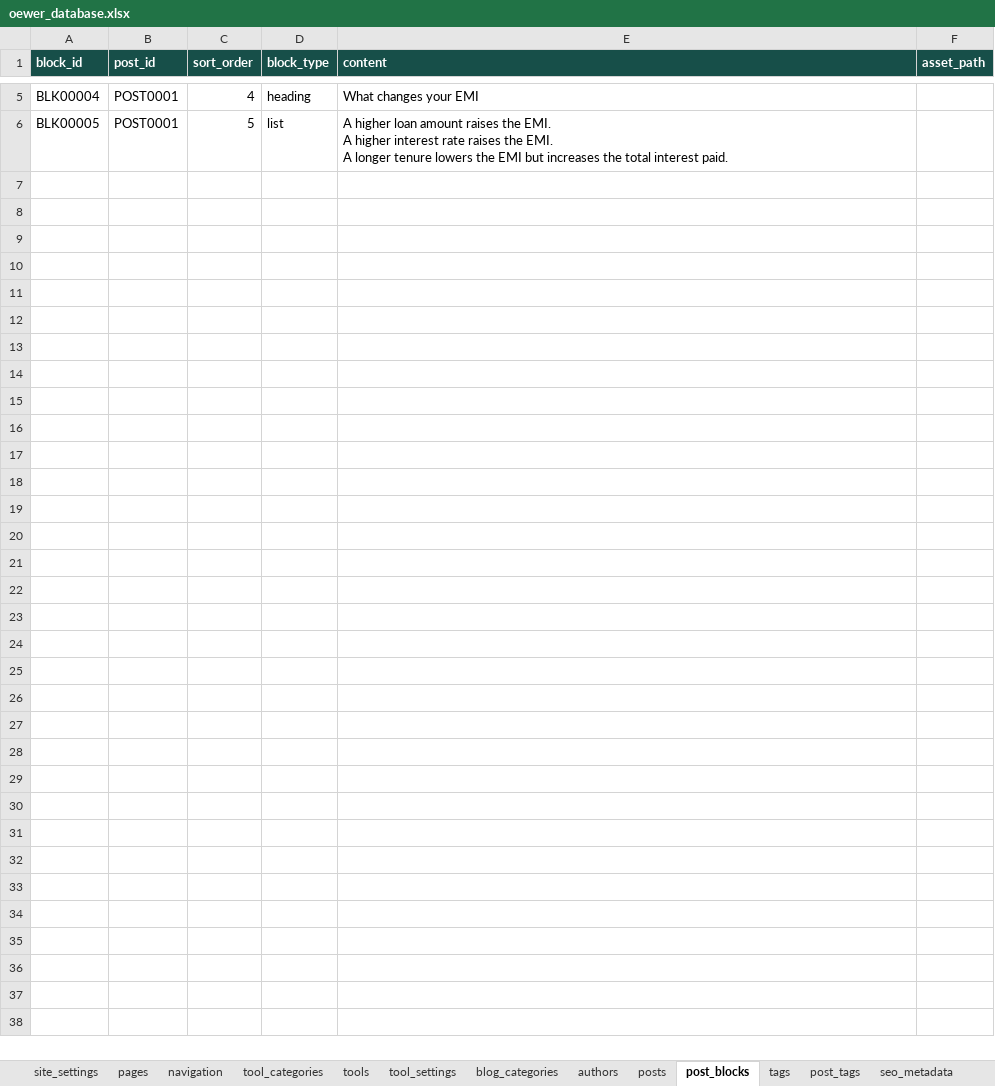
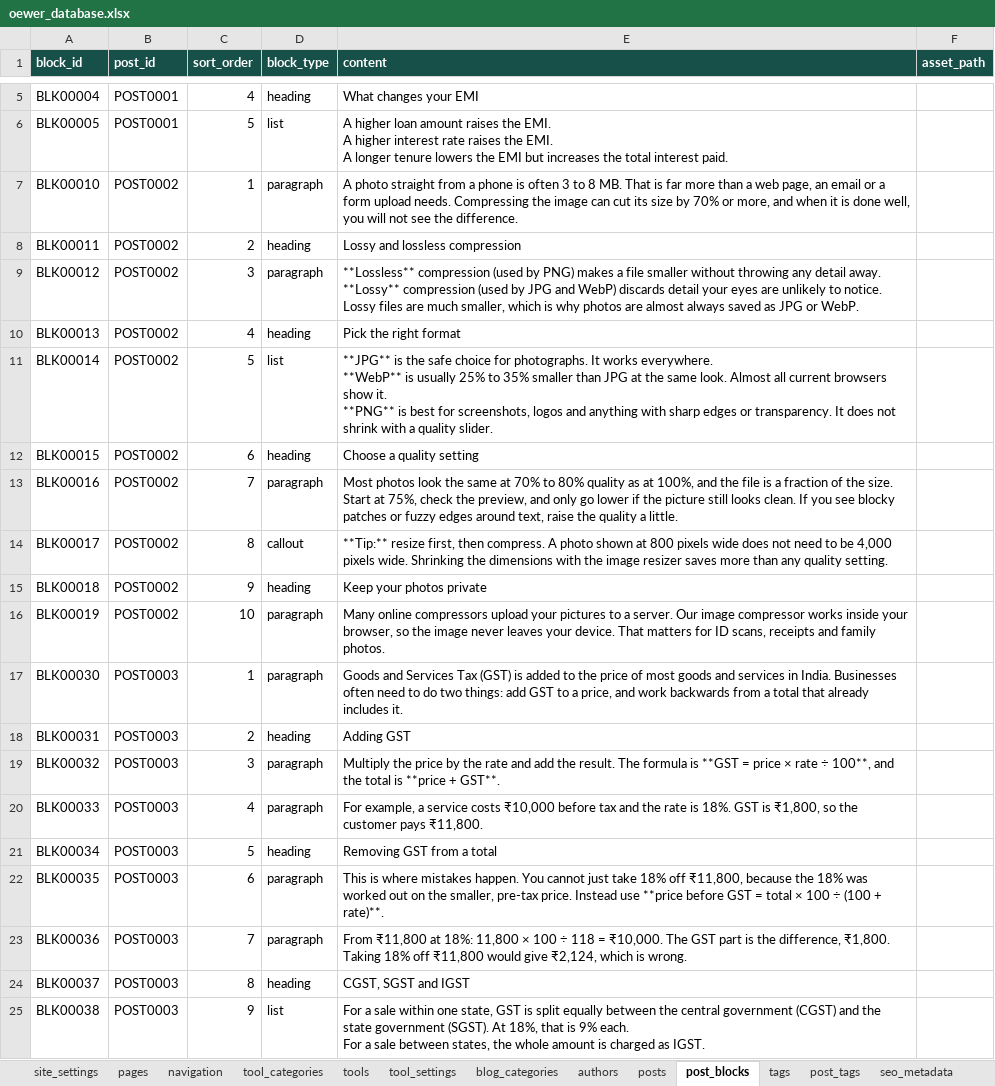
Before and after one commit to oewersolutions/oewer-tools, an Excel workbook: data/oewer_database.xlsx, sheet post_blocks, drawn as a sheet; only a part is shown, gaps mark what is left out; values as stored, in another font and other column widths than the file's, no borders; ↵ is a line break in a cell; the diff covers the shown part only; the diff names each change by its address in the sheet, - before the commit and + after, or states it on an @@ line.

```diff
--- a/data/oewer_database.xlsx (sheet post_blocks)
+++ b/data/oewer_database.xlsx (sheet post_blocks)
+row 7: BLK00010 | POST0002 | 1 | paragraph | A photo straight from a phone is often 3 to 8 MB. That is far more than a web page, an email or a form upload needs. Compressing the image can cut its size by 70% or more, and when it is done well, you will not see the difference.
+row 8: BLK00011 | POST0002 | 2 | heading | Lossy and lossless compression
+row 9: BLK00012 | POST0002 | 3 | paragraph | **Lossless** compression (used by PNG) makes a file smaller without throwing any detail away. **Lossy** compression (used by JPG and WebP) discards detail your eyes are unlikely to notice. Lossy files are much smaller, which is why photos are almost always saved as JPG or WebP.
+row 10: BLK00013 | POST0002 | 4 | heading | Pick the right format
+row 11: BLK00014 | POST0002 | 5 | list | **JPG** is the safe choice for photographs. It works everywhere. ↵ **WebP** is usually 25% to 35% smaller than JPG at the same look. Almost all current browsers show it. ↵ **PNG** is best for screenshots, logos and anything with sharp edges or transparency. It does not shrink with a quality slider.
+row 12: BLK00015 | POST0002 | 6 | heading | Choose a quality setting
+row 13: BLK00016 | POST0002 | 7 | paragraph | Most photos look the same at 70% to 80% quality as at 100%, and the file is a fraction of the size. Start at 75%, check the preview, and only go lower if the picture still looks clean. If you see blocky patches or fuzzy edges around text, raise the quality a little.
+row 14: BLK00017 | POST0002 | 8 | callout | **Tip:** resize first, then compress. A photo shown at 800 pixels wide does not need to be 4,000 pixels wide. Shrinking the dimensions with the image resizer saves more than any quality setting.
+row 15: BLK00018 | POST0002 | 9 | heading | Keep your photos private
+row 16: BLK00019 | POST0002 | 10 | paragraph | Many online compressors upload your pictures to a server. Our image compressor works inside your browser, so the image never leaves your device. That matters for ID scans, receipts and family photos.
+row 17: BLK00030 | POST0003 | 1 | paragraph | Goods and Services Tax (GST) is added to the price of most goods and services in India. Businesses often need to do two things: add GST to a price, and work backwards from a total that already includes it.
+row 18: BLK00031 | POST0003 | 2 | heading | Adding GST
+row 19: BLK00032 | POST0003 | 3 | paragraph | Multiply the price by the rate and add the result. The formula is **GST = price × rate ÷ 100**, and the total is **price + GST**.
+row 20: BLK00033 | POST0003 | 4 | paragraph | For example, a service costs ₹10,000 before tax and the rate is 18%. GST is ₹1,800, so the customer pays ₹11,800.
+row 21: BLK00034 | POST0003 | 5 | heading | Removing GST from a total
+row 22: BLK00035 | POST0003 | 6 | paragraph | This is where mistakes happen. You cannot just take 18% off ₹11,800, because the 18% was worked out on the smaller, pre-tax price. Instead use **price before GST = total × 100 ÷ (100 + rate)**.
+row 23: BLK00036 | POST0003 | 7 | paragraph | From ₹11,800 at 18%: 11,800 × 100 ÷ 118 = ₹10,000. The GST part is the difference, ₹1,800. Taking 18% off ₹11,800 would give ₹2,124, which is wrong.
+row 24: BLK00037 | POST0003 | 8 | heading | CGST, SGST and IGST
+row 25: BLK00038 | POST0003 | 9 | list | For a sale within one state, GST is split equally between the central government (CGST) and the state government (SGST). At 18%, that is 9% each. ↵ For a sale between states, the whole amount is charged as IGST.
```
Also changed, not shown: 37 added rows elsewhere in this sheet, sheet posts, sheet seo_metadata, sheet post_tags, sheet tags, sheet pages, 31 other files.
